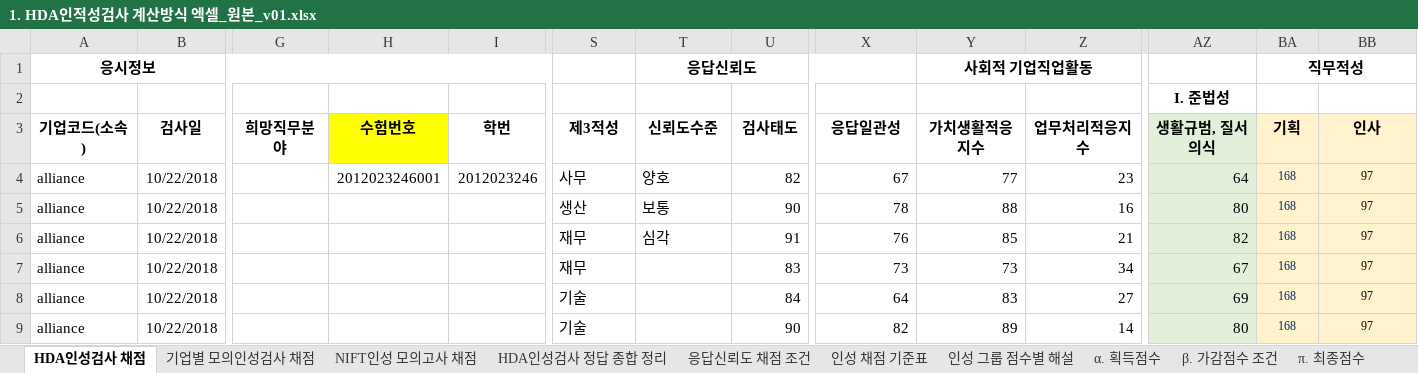
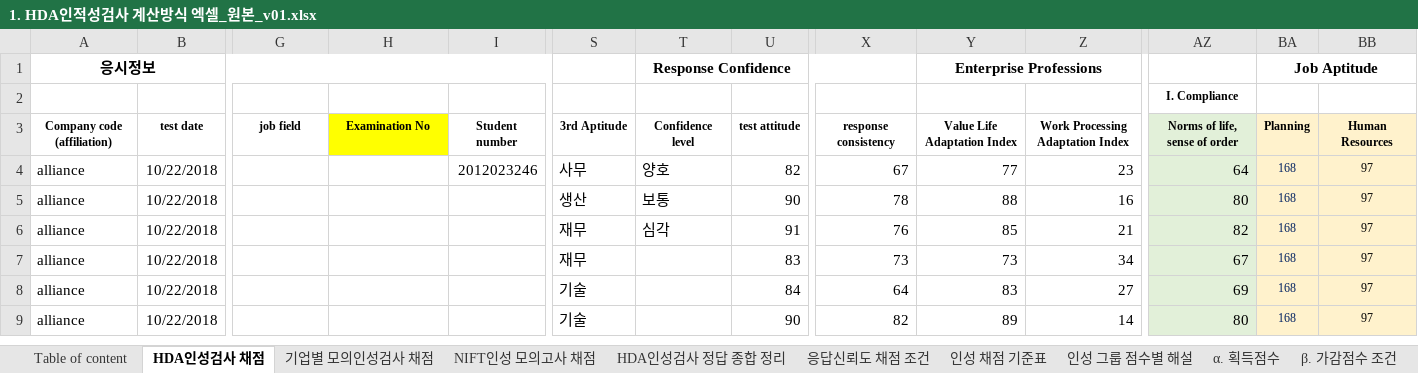
Before and after one commit to githubAbacKim/lodong-excel_php, an Excel workbook: 1. HDA인적성검사 계산방식 엑셀_원본_v01.xlsx, sheet HDA인성검사 채점, drawn as a sheet; only a part is shown, gaps mark what is left out; values as stored, in another font and other column widths than the file's, no borders; removed rows and columns are numbered as before the commit, all else as after; rows hold the shown columns only; the diff covers the shown part only; the diff names each change by its address in the sheet, - before the commit and + after, or states it on an @@ line.

```diff
--- a/1. HDA인적성검사 계산방식 엑셀_원본_v01.xlsx (sheet HDA인성검사 채점)
+++ b/1. HDA인적성검사 계산방식 엑셀_원본_v01.xlsx (sheet HDA인성검사 채점)
+sheet tab: Table of content
-T1: 응답신뢰도
+T1: Response Confidence
-Y1: 사회적 기업직업활동
+Y1: Enterprise Professions
-BA1: 직무적성
+BA1: Job Aptitude
-row 2:  |  |  |  |  |  |  |  |  |  |  | I. 준법성
-row 3: 기업코드(소속) | 검사일 | 희망직무분야 | 수험번호 | 학번 | 제3적성 | 신뢰도수준 | 검사태도 | 응답일관성 | 가치생활적응지수 | 업무처리적응지수 | 생활규범, 질서의식 | 기획 | 인사
+row 2:  |  |  |  |  |  |  |  |  |  |  | I. Compliance
+row 3: Company code (affiliation) | test date | job field | Examination No | Student number | 3rd Aptitude | Confidence level | test attitude | response consistency | Value Life Adaptation Index | Work Processing Adaptation Index | Norms of life, sense of order | Planning | Human Resources
-H4: 2012023246001
+H4: (empty)
```
Also changed, not shown: 15 added rows, 15 removed rows and 8 edited cells elsewhere in this sheet, sheet 기업별 모의인성검사 채점, sheet NIFT인성 모의고사 채점, sheet 인성 그룹 점수별 해설, sheet 인성 채점 기준표, sheet 응답신뢰도 채점 조건, sheet α. 획득점수, 3 more sheets, translated_인적성검사 결과 처리 프로그램_v2.5.xlsx, 1 other file.
